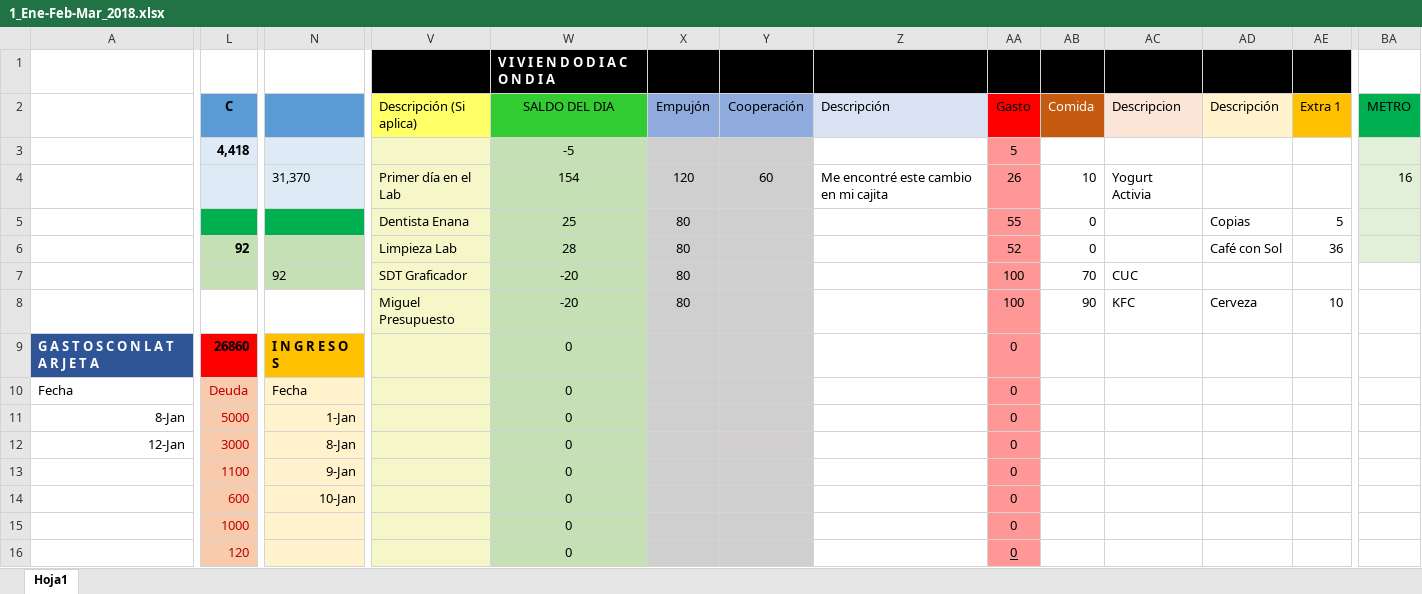
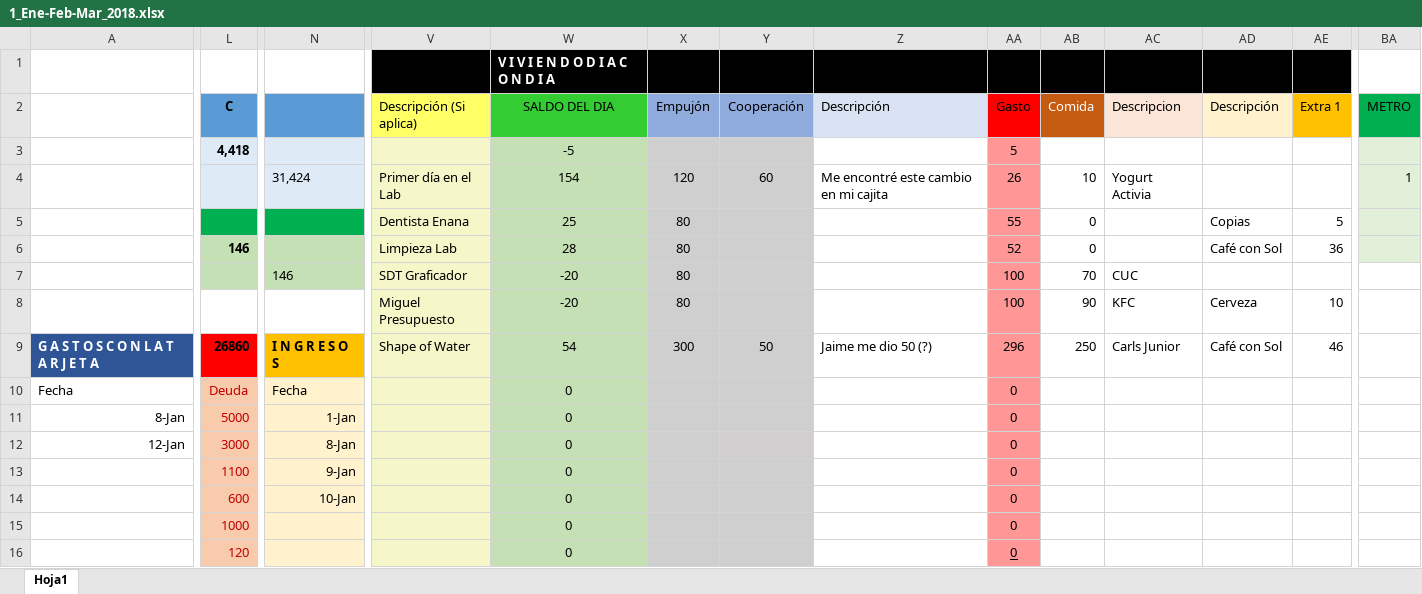
Before and after one commit to Adrifelcha/Adrifelcha, an Excel workbook: Finanzas/1_Ene-Feb-Mar_2018.xlsx, sheet Hoja1, drawn as a sheet; only a part is shown, gaps mark what is left out; values as stored, in another font and other column widths than the file's, no borders; the diff covers the shown part only; the diff names each change by its address in the sheet, - before the commit and + after, or states it on an @@ line.

Commit message:
Gastos del Sabadiwi

```diff
--- a/Finanzas/1_Ene-Feb-Mar_2018.xlsx (sheet Hoja1)
+++ b/Finanzas/1_Ene-Feb-Mar_2018.xlsx (sheet Hoja1)
-N4: 31,370
+N4: 31,424
-BA4 (METRO): 16
+BA4 (METRO): 1
-L6 (C): 92
+L6 (C): 146
-N7: 92
+N7: 146
-V9 (Descripción (Si aplica)): (empty)
+V9 (Descripción (Si aplica)): Shape of Water
-W9 (SALDO DEL DIA): 0
+W9 (SALDO DEL DIA): 54
-X9 (Empujón): (empty)
+X9 (Empujón): 300
-Y9 (Cooperación): (empty)
+Y9 (Cooperación): 50
-Z9 (Descripción): (empty)
+Z9 (Descripción): Jaime me dio 50 (?)
-AA9 (Gasto): 0
+AA9 (Gasto): 296
-AB9 (Comida): (empty)
+AB9 (Comida): 250
-AC9 (Descripcion): (empty)
+AC9 (Descripcion): Carls Junior
-AD9 (Descripción): (empty)
+AD9 (Descripción): Café con Sol
-AE9 (Extra 1): (empty)
+AE9 (Extra 1): 46
```
Also changed, not shown: 2 edited cells elsewhere in this sheet.
